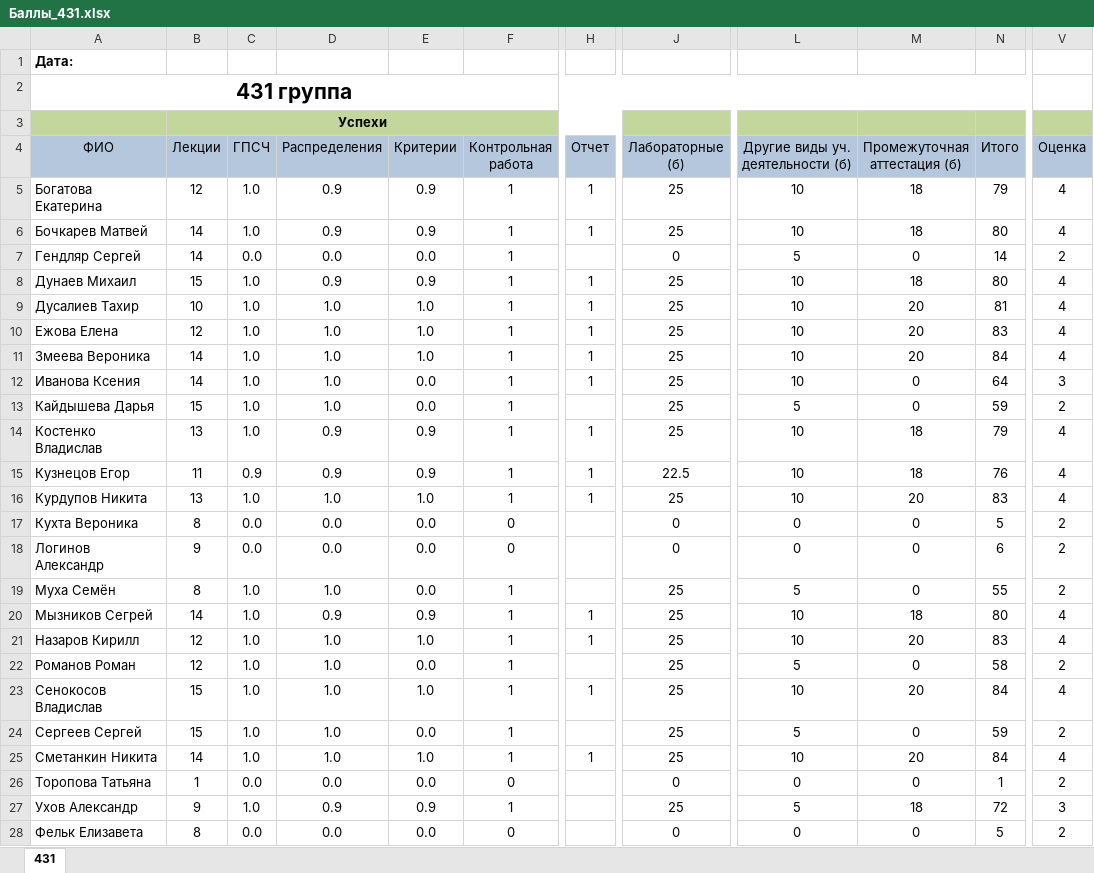
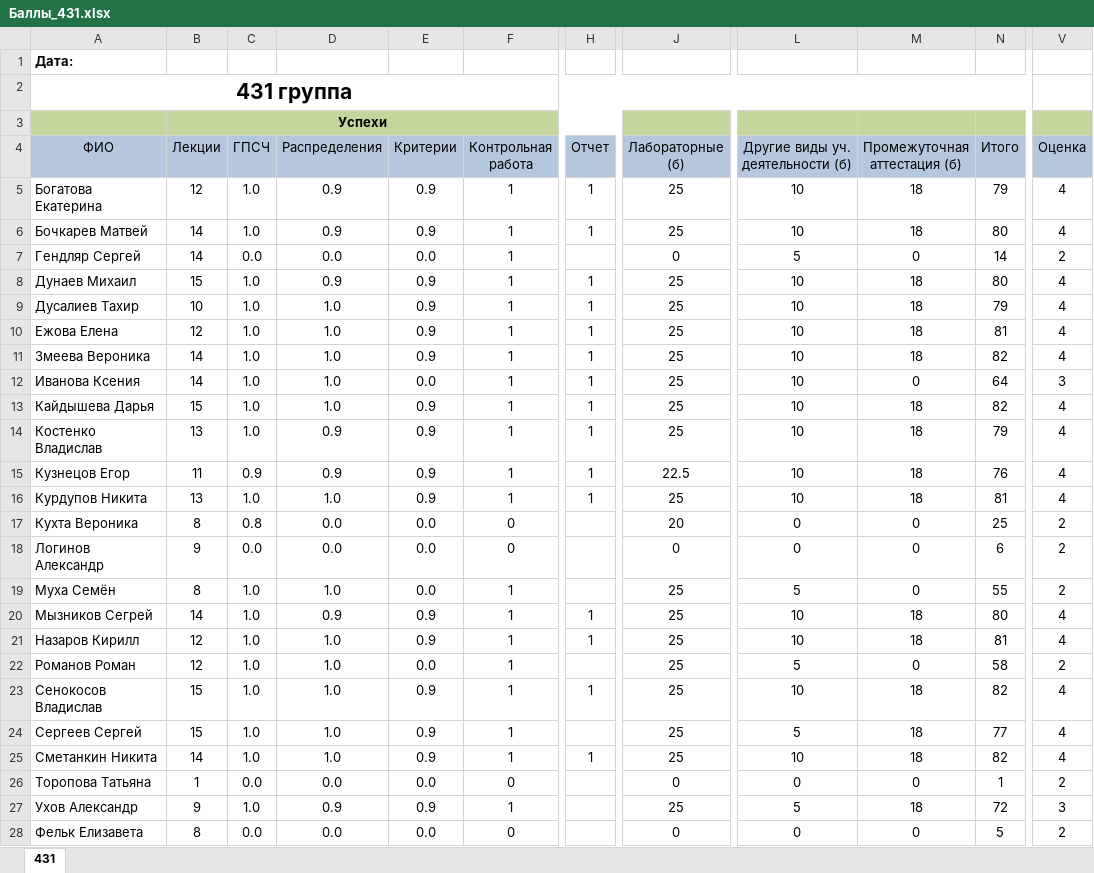
Before and after one commit to gurgutan/TPRG, an Excel workbook: БАРС/Баллы_431.xlsx, sheet 431, drawn as a sheet; only a part is shown, gaps mark what is left out; values as stored, in another font and other column widths than the file's, no borders; table styles not drawn; the diff covers the shown part only; the diff names each change by its address in the sheet, - before the commit and + after, or states it on an @@ line.

Commit message:
04.06.2024

```diff
--- a/БАРС/Баллы_431.xlsx (sheet 431)
+++ b/БАРС/Баллы_431.xlsx (sheet 431)
-E9:E11 (Критерии): 1.0
+E9:E11 (Критерии): 0.9
-M9:M11 (Промежуточная аттестация (б)): 20
+M9:M11 (Промежуточная аттестация (б)): 18
-N9 (Итого): 81
+N9 (Итого): 79
-N10 (Итого): 83
+N10 (Итого): 81
-N11 (Итого): 84
+N11 (Итого): 82
-E13 (Критерии): 0.0
+E13 (Критерии): 0.9
-H13 (Отчет): (empty)
+H13 (Отчет): 1
-L13 (Другие виды уч. деятельности (б)): 5
+L13 (Другие виды уч. деятельности (б)): 10
-M13 (Промежуточная аттестация (б)): 0
+M13 (Промежуточная аттестация (б)): 18
-N13 (Итого): 59
+N13 (Итого): 82
-V13 (Оценка): 2
+V13 (Оценка): 4
-E16 (Критерии): 1.0
+E16 (Критерии): 0.9
-M16 (Промежуточная аттестация (б)): 20
+M16 (Промежуточная аттестация (б)): 18
-N16 (Итого): 83
+N16 (Итого): 81
-C17 (ГПСЧ): 0.0
+C17 (ГПСЧ): 0.8
-J17 (Лабораторные (б)): 0
+J17 (Лабораторные (б)): 20
-N17 (Итого): 5
+N17 (Итого): 25
-E21 (Критерии): 1.0
+E21 (Критерии): 0.9
-M21 (Промежуточная аттестация (б)): 20
+M21 (Промежуточная аттестация (б)): 18
-N21 (Итого): 83
+N21 (Итого): 81
-E23 (Критерии): 1.0
+E23 (Критерии): 0.9
-M23 (Промежуточная аттестация (б)): 20
+M23 (Промежуточная аттестация (б)): 18
-N23 (Итого): 84
+N23 (Итого): 82
-E24 (Критерии): 0.0
+E24 (Критерии): 0.9
-M24 (Промежуточная аттестация (б)): 0
+M24 (Промежуточная аттестация (б)): 18
-N24 (Итого): 59
+N24 (Итого): 77
-V24 (Оценка): 2
+V24 (Оценка): 4
-E25 (Критерии): 1.0
+E25 (Критерии): 0.9
-M25 (Промежуточная аттестация (б)): 20
+M25 (Промежуточная аттестация (б)): 18
-N25 (Итого): 84
+N25 (Итого): 82
```
Also changed, not shown: 5 edited cells elsewhere in this sheet, formulas that keep their value.
